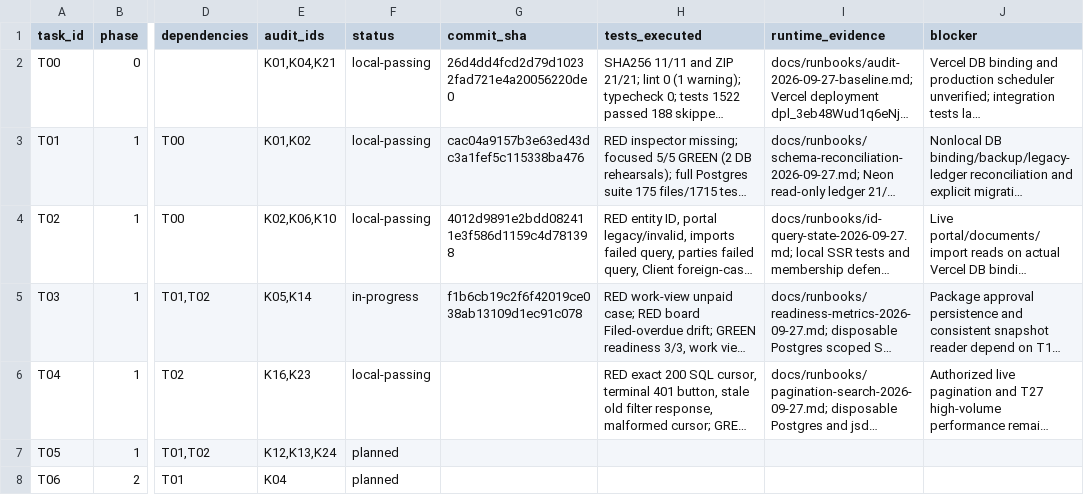
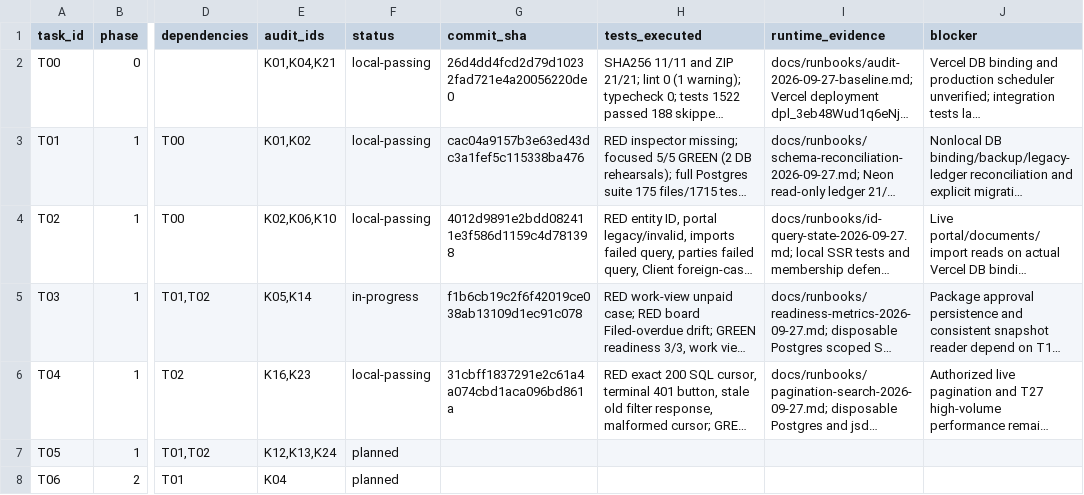
Before and after one commit to YNWAforever/kossilon-hub, a CSV file: docs/superpowers/plans/kossilon-2026-09-27/06_EXECUTION_STATUS.csv, drawn as a sheet; only a part is shown, gaps mark what is left out; long unchanged cells end in …; the diff names each change by its address in the sheet, - before the commit and + after, or states it on an @@ line.

Commit message:
docs: record T04 gate results and commit evidence

```diff
--- a/docs/superpowers/plans/kossilon-2026-09-27/06_EXECUTION_STATUS.csv
+++ b/docs/superpowers/plans/kossilon-2026-09-27/06_EXECUTION_STATUS.csv
-G6 (commit_sha): (empty)
+G6 (commit_sha): 31cbff1837291e2c61a4a074cbd1aca096bd861a
```
Also changed, not shown: 1 other file.
